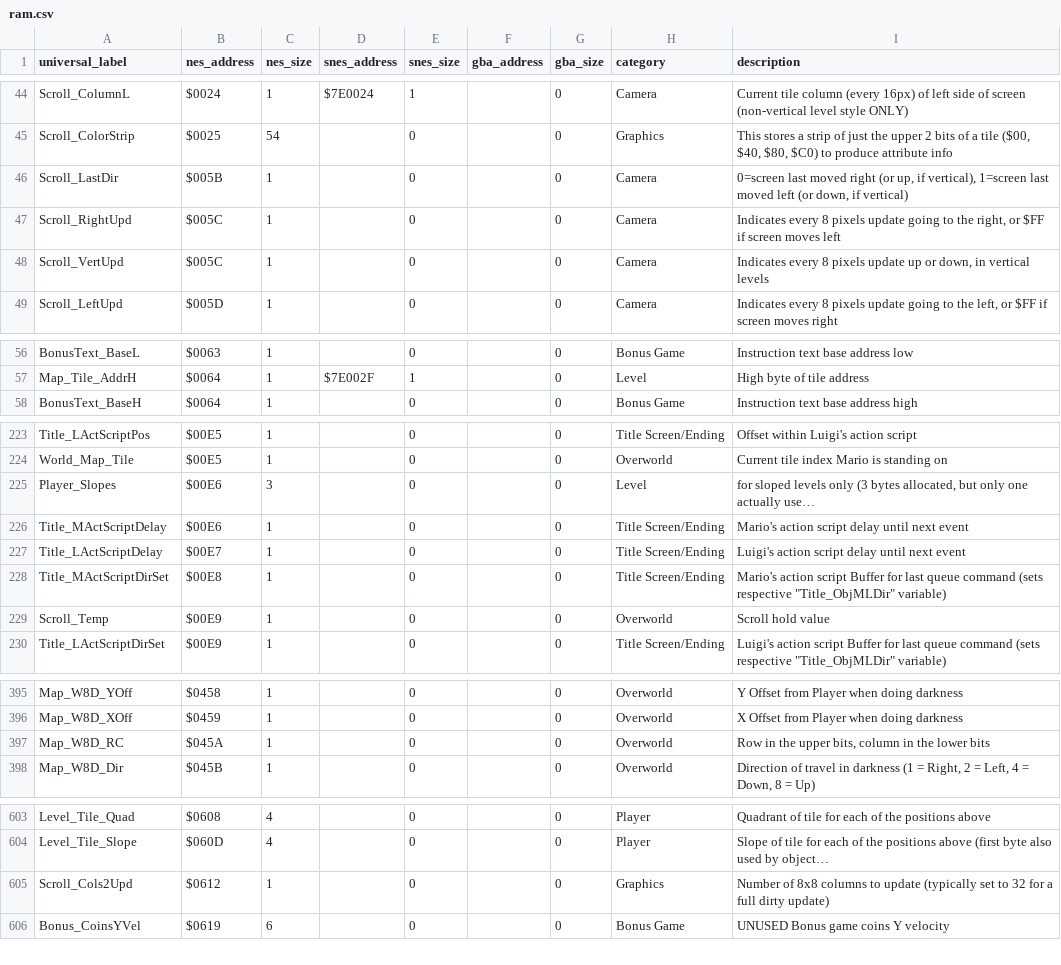
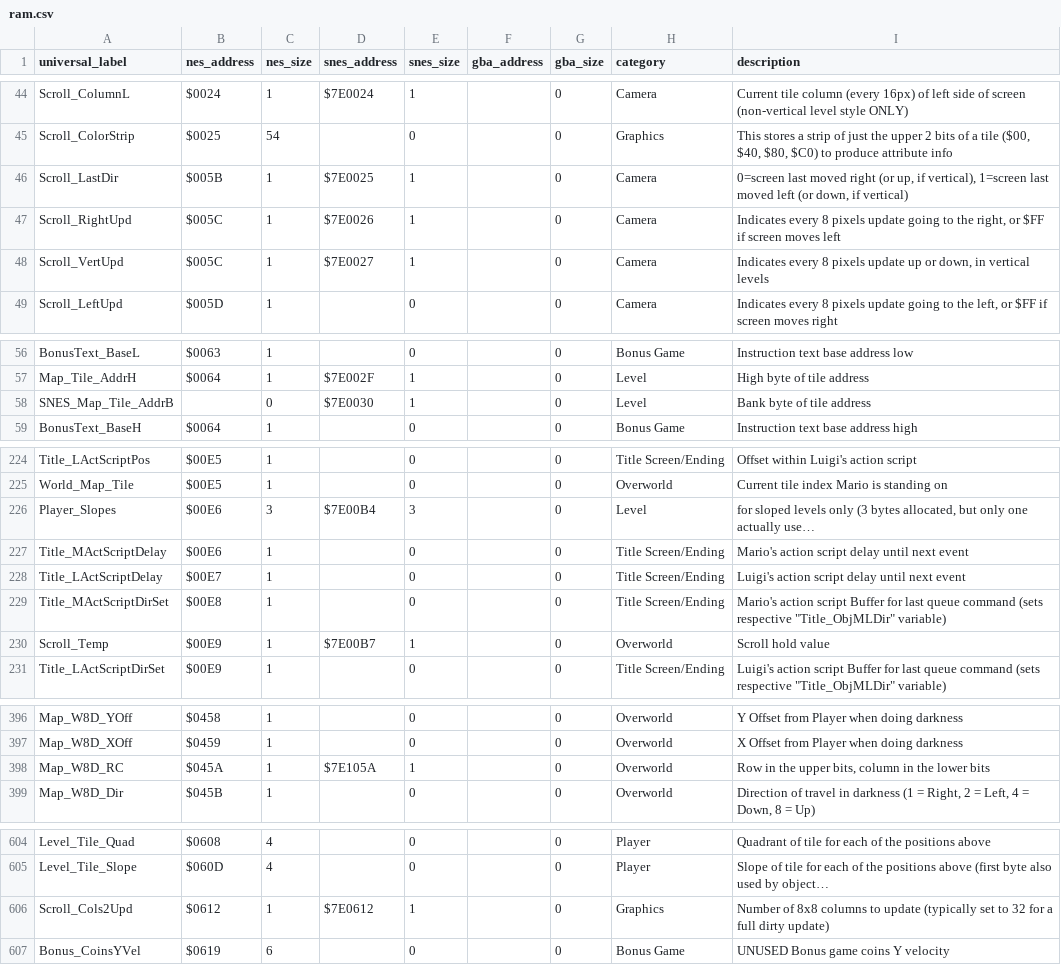
Before and after one commit to hericium1/hericium1.github.io, a CSV file: data/ram.csv, drawn as a sheet; only a part is shown, gaps mark what is left out; long unchanged cells end in …; addresses are those after the commit; the diff covers the shown part only; the diff names each change by its address in the sheet, - before the commit and + after, or states it on an @@ line.

Commit message:
Add RAM addresses

```diff
--- a/data/ram.csv
+++ b/data/ram.csv
-D46 (snes_address): (empty)
+D46 (snes_address): $7E0025
-E46:E48 (snes_size): 0
+E46:E48 (snes_size): 1
-D47 (snes_address): (empty)
+D47 (snes_address): $7E0026
-D48 (snes_address): (empty)
+D48 (snes_address): $7E0027
+row 58: SNES_Map_Tile_AddrB |  | 0 | $7E0030 | 1 |  | 0 | Level | Bank byte of tile address
-D226 (snes_address): (empty)
+D226 (snes_address): $7E00B4
-E226 (snes_size): 0
+E226 (snes_size): 3
-D230 (snes_address): (empty)
+D230 (snes_address): $7E00B7
-E230 (snes_size): 0
+E230 (snes_size): 1
-D398 (snes_address): (empty)
+D398 (snes_address): $7E105A
-E398 (snes_size): 0
+E398 (snes_size): 1
-D606 (snes_address): (empty)
+D606 (snes_address): $7E0612
-E606 (snes_size): 0
+E606 (snes_size): 1
```
Also changed, not shown: 2 edited cells elsewhere in this file.
